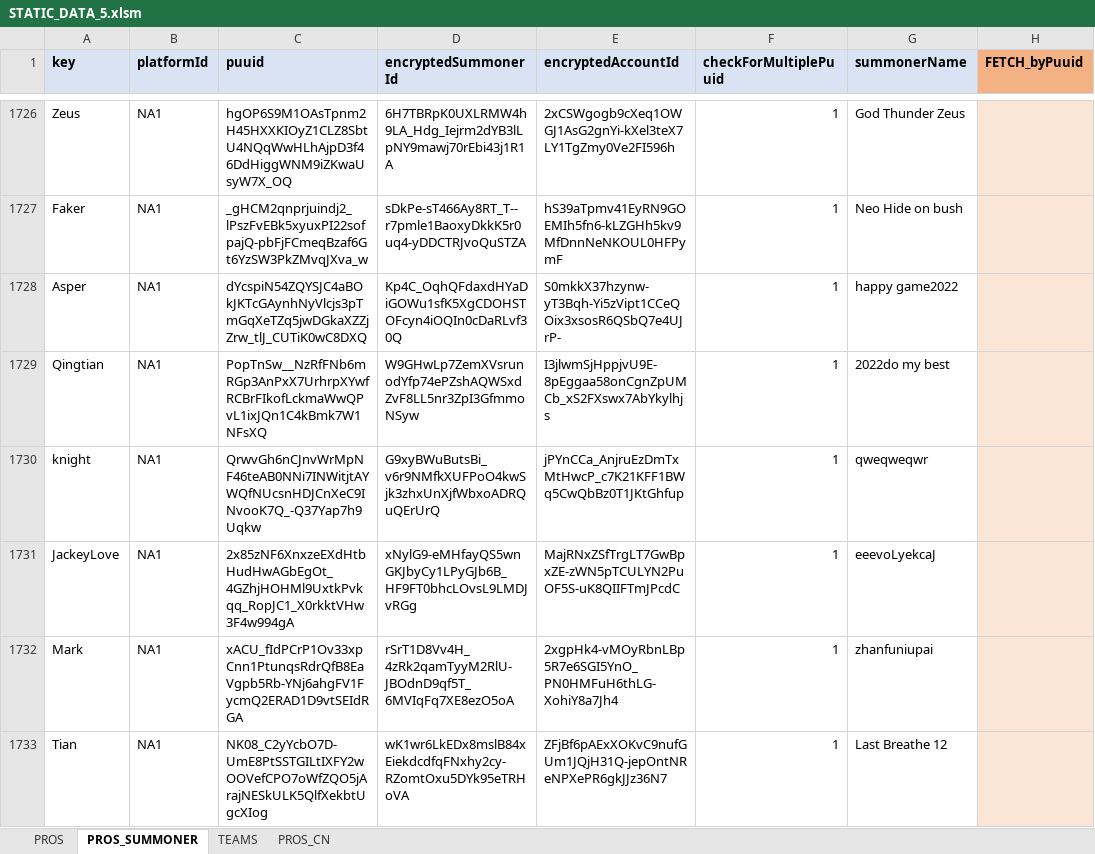
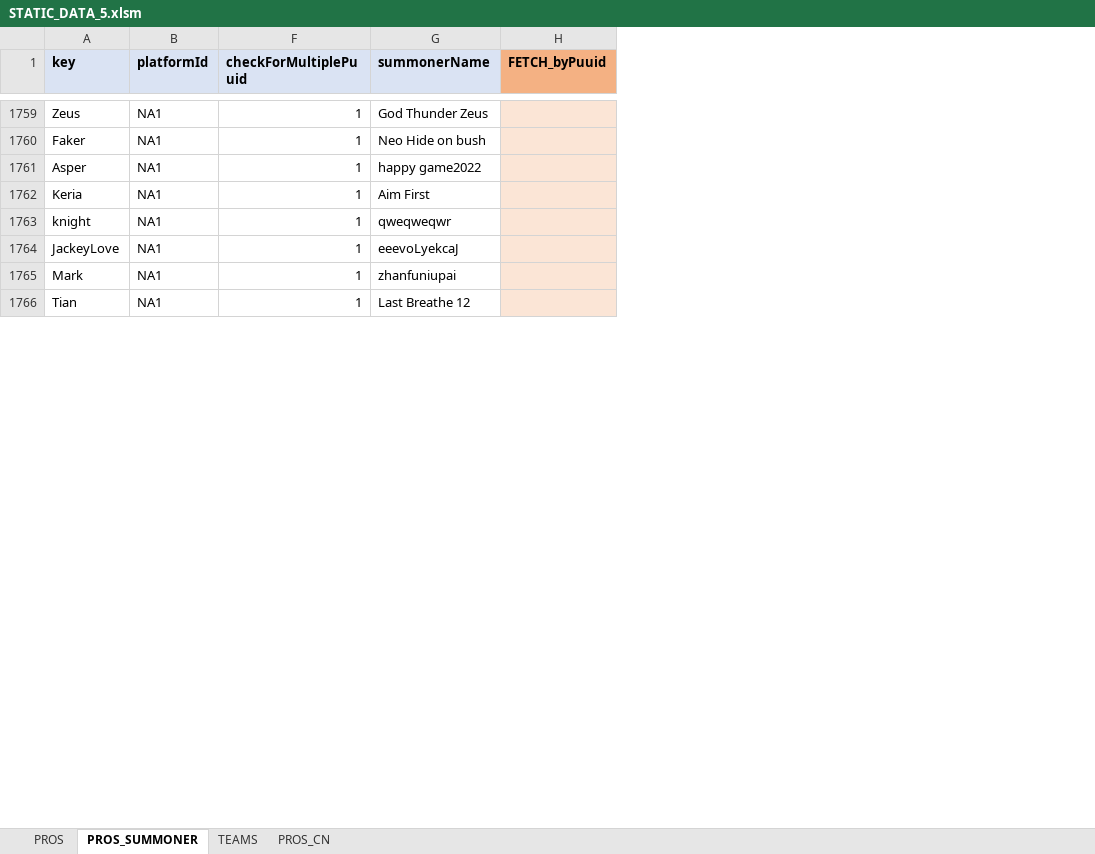
Before and after one commit to hk86/lolvvv-assets, an Excel workbook: private/STATIC_DATA_5.xlsm, sheet PROS_SUMMONER, drawn as a sheet; only a part is shown, gaps mark what is left out; values as stored, in another font and other column widths than the file's, no borders; conditional formats not drawn; removed rows and columns are numbered as before the commit, all else as after; the diff covers the shown part only; the diff names each change by its address in the sheet, - before the commit and + after, or states it on an @@ line.

Commit message:
new worlds accounts

```diff
--- a/private/STATIC_DATA_5.xlsm (sheet PROS_SUMMONER)
+++ b/private/STATIC_DATA_5.xlsm (sheet PROS_SUMMONER)
@@ column C (puuid) hidden, rows 1726-1733: hgOP6S9M1OAsTpnm2H45HXXKIOyZ1CLZ8SbtU4NQqWwHLhAjpD3f46DdHiggWNM9iZKwaUsyW7X_OQ | _gHCM2qnprjuindj2_lPszFvEBk5xyuxPI22sofpajQ-pbFjFCmeqBzaf6Gt6YzSW3PkZMvqJXva_w | dYcspiN54ZQYSJC4aBOkJKTcGAynhNyVlcjs3pTmGqXeTZq5jwDGkaXZZjZrw_tlJ_CUTiK0wC8DXQ | PopTnSw__NzRfFNb6mRGp3AnPxX7UrhrpXYwfRCBrFIkofLckmaWwQPvL1ixJQn1C4kBmk7W1NFsXQ | QrwvGh6nCJnvWrMpNF46teAB0NNi7INWitjtAYWQfNUcsnHDJCnXeC9INvooK7Q_-Q37Yap7h9Uqkw | 2x85zNF6XnxzeEXdHtbHudHwAGbEgOt_4GZhjHOHMl9UxtkPvkqq_RopJC1_X0rkktVHw3F4w994gA | xACU_fIdPCrP1Ov33xpCnn1PtunqsRdrQfB8EaVgpb5Rb-YNj6ahgFV1FycmQ2ERAD1D9vtSEIdRGA | NK08_C2yYcbO7D-UmE8PtSSTGILtIXFY2wOOVefCPO7oWfZQO5jArajNESkULK5QlfXekbtUgcXIog @@
@@ column D (encryptedSummonerId) hidden, rows 1726-1733: 6H7TBRpK0UXLRMW4h9LA_Hdg_Iejrm2dYB3lLpNY9mawj70rEbi43j1R1A | sDkPe-sT466Ay8RT_T--r7pmle1BaoxyDkkK5r0uq4-yDDCTRJvoQuSTZA | Kp4C_OqhQFdaxdHYaDiGOWu1sfK5XgCDOHSTOFcyn4iOQIn0cDaRLvf30Q | W9GHwLp7ZemXVsrunodYfp74ePZshAQWSxdZvF8LL5nr3ZpI3GfmmoNSyw | G9xyBWuButsBi_v6r9NMfkXUFPoO4kwSjk3zhxUnXjfWbxoADRQuQErUrQ | xNylG9-eMHfayQS5wnGKJbyCy1LPyGJb6B_HF9FT0bhcLOvsL9LMDJvRGg | rSrT1D8Vv4H_4zRk2qamTyyM2RlU-JBOdnD9qf5T_6MVIqFq7XE8ezO5oA | wK1wr6LkEDx8mslB84xEiekdcdfqFNxhy2cy-RZomtOxu5DYk95eTRHoVA @@
@@ column E (encryptedAccountId) hidden, rows 1726-1733: 2xCSWgogb9cXeq1OWGJ1AsG2gnYi-kXel3teX7LY1TgZmy0Ve2FI596h | hS39aTpmv41EyRN9GOEMIh5fn6-kLZGHh5kv9MfDnnNeNKOUL0HFPymF | S0mkkX37hzynw-yT3Bqh-Yi5zVipt1CCeQOix3xsosR6QSbQ7e4UJrP- | I3jlwmSjHppjvU9E-8pEggaa58onCgnZpUMCb_xS2FXswx7AbYkylhjs | jPYnCCa_AnjruEzDmTxMtHwcP_c7K21KFF1BWq5CwQbBz0T1JKtGhfup | MajRNxZSfTrgLT7GwBpxZE-zWN5pTCULYN2PuOF5S-uK8QIIFTmJPcdC | 2xgpHk4-vMOyRbnLBp5R7e6SGI5YnO_PN0HMFuH6thLG-XohiY8a7Jh4 | ZFjBf6pAExXOKvC9nufGUm1JQjH31Q-jepOntNReNPXePR6gkJJz36N7 @@
-A1762 (key): Qingtian
+A1762 (key): Keria
-G1762 (summonerName): 2022do my best
+G1762 (summonerName): Aim First
```
Also changed, not shown: 35 added rows and 5 edited cells elsewhere in this sheet, formulas that keep their value, hidden cells.
